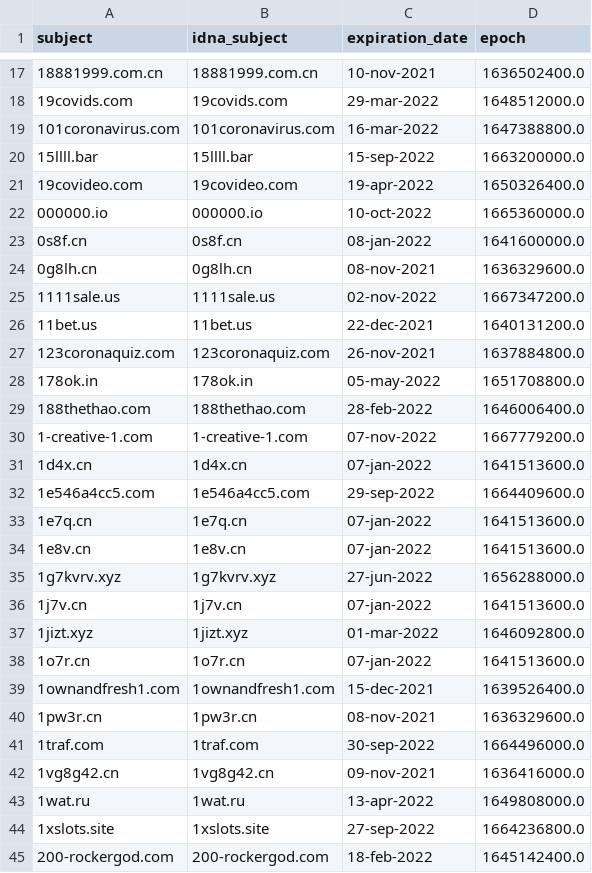
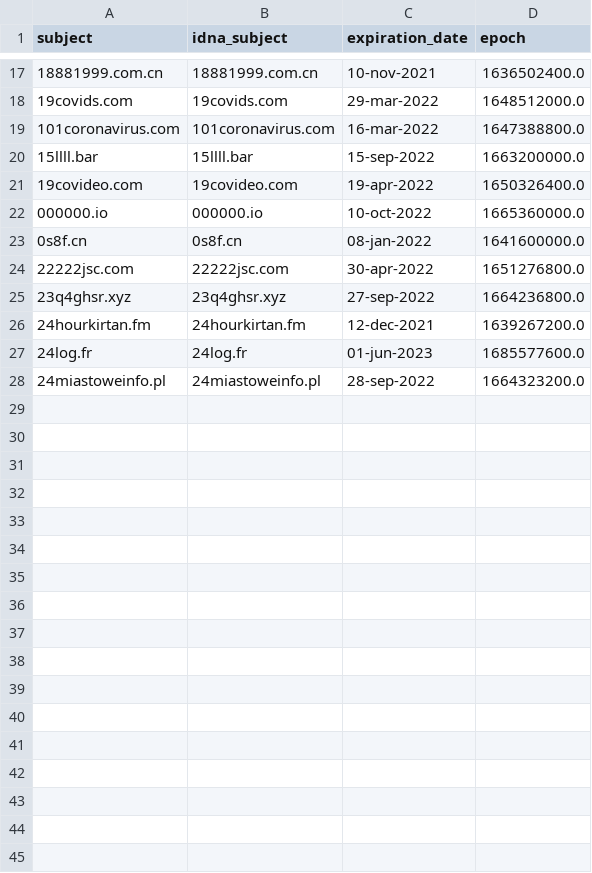
Before and after one commit to dead-hosts/Zelo72s_rpi.pihole.blocklists.multi, a CSV file: .pyfunceble/whois.csv, drawn as a sheet; only a part is shown, gaps mark what is left out.

```diff
--- a/.pyfunceble/whois.csv
+++ b/.pyfunceble/whois.csv
@@ -23,23 +23,6 @@ subject,idna_subject,expiration_date,epoch
 0s8f.cn,0s8f.cn,08-jan-2022,1641600000.0
-0g8lh.cn,0g8lh.cn,08-nov-2021,1636329600.0
-1111sale.us,1111sale.us,02-nov-2022,1667347200.0
-11bet.us,11bet.us,22-dec-2021,1640131200.0
-123coronaquiz.com,123coronaquiz.com,26-nov-2021,1637884800.0
-178ok.in,178ok.in,05-may-2022,1651708800.0
-188thethao.com,188thethao.com,28-feb-2022,1646006400.0
-1-creative-1.com,1-creative-1.com,07-nov-2022,1667779200.0
-1d4x.cn,1d4x.cn,07-jan-2022,1641513600.0
-1e546a4cc5.com,1e546a4cc5.com,29-sep-2022,1664409600.0
-1e7q.cn,1e7q.cn,07-jan-2022,1641513600.0
-1e8v.cn,1e8v.cn,07-jan-2022,1641513600.0
-1g7kvrv.xyz,1g7kvrv.xyz,27-jun-2022,1656288000.0
-1j7v.cn,1j7v.cn,07-jan-2022,1641513600.0
-1jizt.xyz,1jizt.xyz,01-mar-2022,1646092800.0
-1o7r.cn,1o7r.cn,07-jan-2022,1641513600.0
-1ownandfresh1.com,1ownandfresh1.com,15-dec-2021,1639526400.0
-1pw3r.cn,1pw3r.cn,08-nov-2021,1636329600.0
-1traf.com,1traf.com,30-sep-2022,1664496000.0
-1vg8g42.cn,1vg8g42.cn,09-nov-2021,1636416000.0
-1wat.ru,1wat.ru,13-apr-2022,1649808000.0
-1xslots.site,1xslots.site,27-sep-2022,1664236800.0
-200-rockergod.com,200-rockergod.com,18-feb-2022,1645142400.0
+22222jsc.com,22222jsc.com,30-apr-2022,1651276800.0
+23q4ghsr.xyz,23q4ghsr.xyz,27-sep-2022,1664236800.0
+24hourkirtan.fm,24hourkirtan.fm,12-dec-2021,1639267200.0
+24log.fr,24log.fr,01-jun-2023,1685577600.0
+24miastoweinfo.pl,24miastoweinfo.pl,28-sep-2022,1664323200.0
```
Also changed, not shown: .pyfunceble/inactive.csv, 10 other files.
